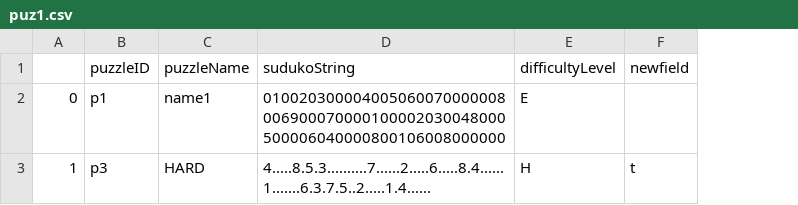
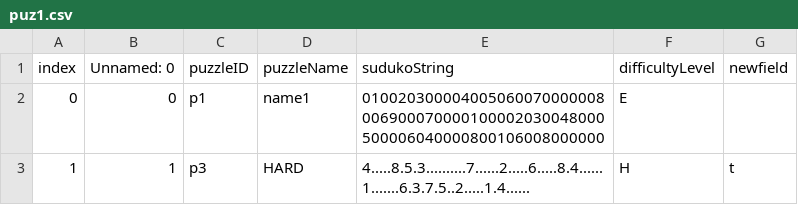
Before and after one commit to berniedovD/complete_suduko, a CSV file: scripts/puz1.csv, drawn as a sheet; the diff names each change by its address in the sheet, - before the commit and + after, or states it on an @@ line.

```diff
--- a/scripts/puz1.csv
+++ b/scripts/puz1.csv
+column B (Unnamed: 0), rows 2-3: 0 | 1
-A1: (empty)
+A1: index
```
Also changed, not shown: 1 other file.
